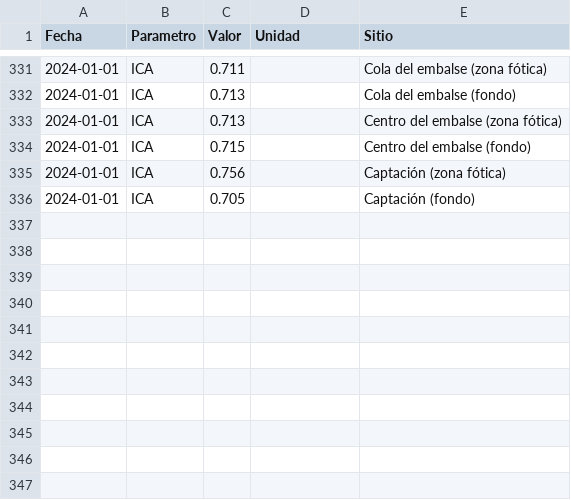
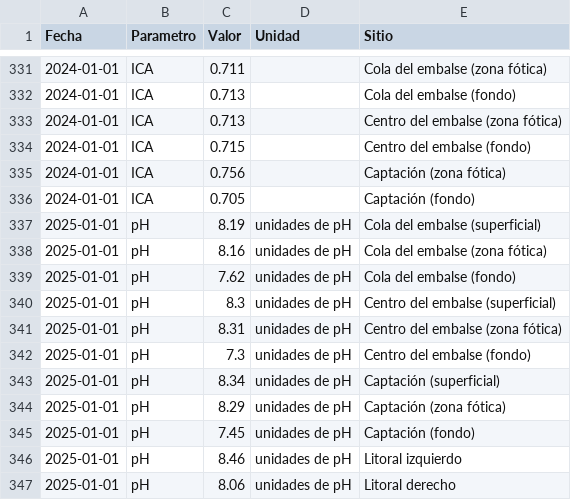
Before and after one commit to mauriciomora1980-afk/amb-hidrologia-pipeline, a CSV file: dashboard_app/data/datos_embalse_completo.csv, drawn as a sheet; only a part is shown, gaps mark what is left out; the diff names each change by its address in the sheet, - before the commit and + after, or states it on an @@ line.

Commit message:
Agregar pH por profundidad en 2025 (superficial, fótica, fondo)

```diff
--- a/dashboard_app/data/datos_embalse_completo.csv
+++ b/dashboard_app/data/datos_embalse_completo.csv
+row 337: 2025-01-01 | pH | 8.19 | unidades de pH | Cola del embalse (superficial)
+row 338: 2025-01-01 | pH | 8.16 | unidades de pH | Cola del embalse (zona fótica)
+row 339: 2025-01-01 | pH | 7.62 | unidades de pH | Cola del embalse (fondo)
+row 340: 2025-01-01 | pH | 8.3 | unidades de pH | Centro del embalse (superficial)
+row 341: 2025-01-01 | pH | 8.31 | unidades de pH | Centro del embalse (zona fótica)
+row 342: 2025-01-01 | pH | 7.3 | unidades de pH | Centro del embalse (fondo)
+row 343: 2025-01-01 | pH | 8.34 | unidades de pH | Captación (superficial)
+row 344: 2025-01-01 | pH | 8.29 | unidades de pH | Captación (zona fótica)
+row 345: 2025-01-01 | pH | 7.45 | unidades de pH | Captación (fondo)
+row 346: 2025-01-01 | pH | 8.46 | unidades de pH | Litoral izquierdo
+row 347: 2025-01-01 | pH | 8.06 | unidades de pH | Litoral derecho
```
